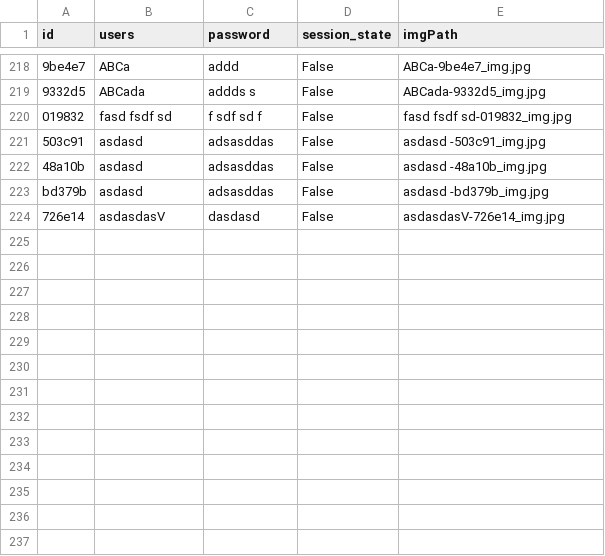
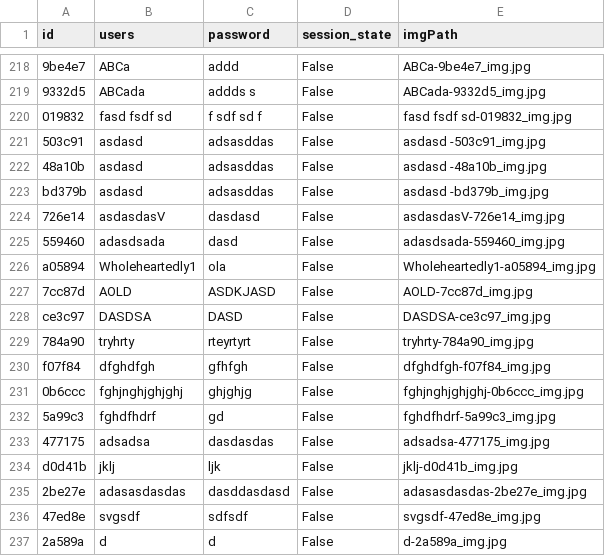
Before and after one commit to AESMatias/ConnectX-Project, a CSV file: logs.csv, drawn as a sheet; only a part is shown, gaps mark what is left out; the diff names each change by its address in the sheet, - before the commit and + after, or states it on an @@ line.

```diff
--- a/logs.csv
+++ b/logs.csv
+row 225: 559460 | adasdsada | dasd | False | adasdsada-559460_img.jpg
+row 226: a05894 | Wholeheartedly1 | ola | False | Wholeheartedly1-a05894_img.jpg
+row 227: 7cc87d | AOLD | ASDKJASD | False | AOLD-7cc87d_img.jpg
+row 228: ce3c97 | DASDSA | DASD | False | DASDSA-ce3c97_img.jpg
+row 229: 784a90 | tryhrty | rteyrtyrt | False | tryhrty-784a90_img.jpg
+row 230: f07f84 | dfghdfgh | gfhfgh | False | dfghdfgh-f07f84_img.jpg
+row 231: 0b6ccc | fghjnghjghjghj | ghjghjg | False | fghjnghjghjghj-0b6ccc_img.jpg
+row 232: 5a99c3 | fghdfhdrf | gd | False | fghdfhdrf-5a99c3_img.jpg
+row 233: 477175 | adsadsa | dasdasdas | False | adsadsa-477175_img.jpg
+row 234: d0d41b | jklj | ljk | False | jklj-d0d41b_img.jpg
+row 235: 2be27e | adasasdasdas | dasddasdasd | False | adasasdasdas-2be27e_img.jpg
+row 236: 47ed8e | svgsdf | sdfsdf | False | svgsdf-47ed8e_img.jpg
+row 237: 2a589a | d | d | False | d-2a589a_img.jpg
```
Also changed, not shown: 3 other files.
